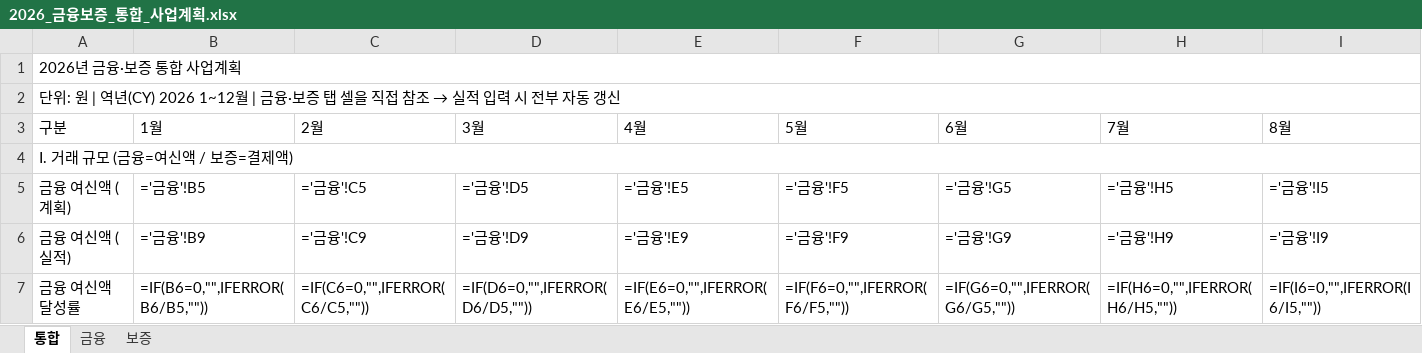
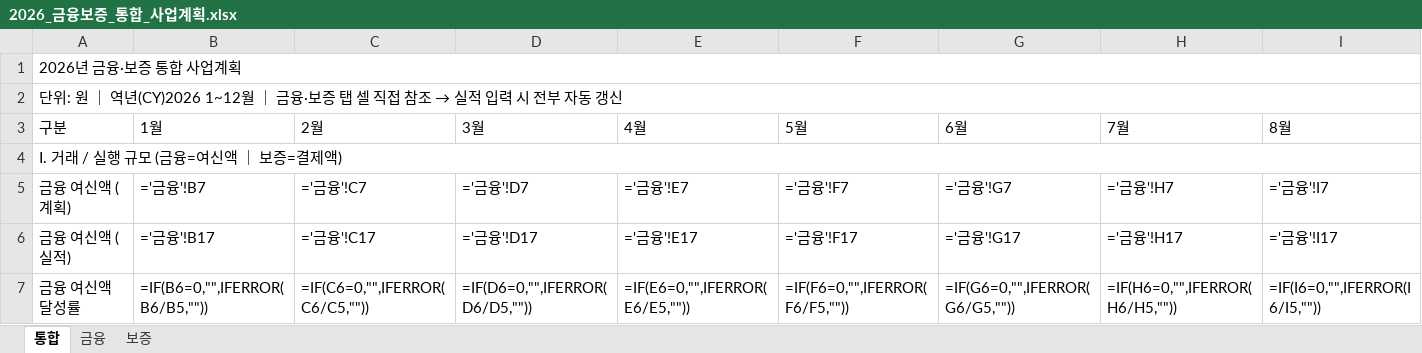
Before and after one commit to fosh-pse/CPF_Final-Project_Seungeun-Park, an Excel workbook: 2026_금융보증_통합_사업계획.xlsx, sheet 통합, drawn as a sheet; only a part is shown; values as stored, in another font and other column widths than the file's, no cell formats; formulas without a stored value are shown as written; the diff covers the shown part only; the diff names each change by its address in the sheet, - before the commit and + after, or states it on an @@ line.

```diff
--- a/2026_금융보증_통합_사업계획.xlsx (sheet 통합)
+++ b/2026_금융보증_통합_사업계획.xlsx (sheet 통합)
-A2 (구분): …위: 원 | 역년(CY) 2026 1~12월 | 금융·보증 탭 셀을 직접…
+A2 (구분): …위: 원 ｜ 역년(CY)2026 1~12월 ｜ 금융·보증 탭 셀 직접…
-A4 (구분): Ⅰ. 거래 규모 (금융=여신액 / 보증=결제액)
+A4 (구분): Ⅰ. 거래 / 실행 규모 (금융=여신액 ｜ 보증=결제액)
-B5 (1월): ='금융'!B5
+B5 (1월): ='금융'!B7
-C5 (2월): ='금융'!C5
+C5 (2월): ='금융'!C7
-D5 (3월): ='금융'!D5
+D5 (3월): ='금융'!D7
-E5 (4월): ='금융'!E5
+E5 (4월): ='금융'!E7
-F5 (5월): ='금융'!F5
+F5 (5월): ='금융'!F7
-G5 (6월): ='금융'!G5
+G5 (6월): ='금융'!G7
-H5 (7월): ='금융'!H5
+H5 (7월): ='금융'!H7
-I5 (8월): ='금융'!I5
+I5 (8월): ='금융'!I7
-B6 (1월): ='금융'!B9
+B6 (1월): ='금융'!B17
-C6 (2월): ='금융'!C9
+C6 (2월): ='금융'!C17
-D6 (3월): ='금융'!D9
+D6 (3월): ='금융'!D17
-E6 (4월): ='금융'!E9
+E6 (4월): ='금융'!E17
-F6 (5월): ='금융'!F9
+F6 (5월): ='금융'!F17
-G6 (6월): ='금융'!G9
+G6 (6월): ='금융'!G17
-H6 (7월): ='금융'!H9
+H6 (7월): ='금융'!H17
-I6 (8월): ='금융'!I9
+I6 (8월): ='금융'!I17
```
Also changed, not shown: 89 edited cells elsewhere in this sheet, sheet 금융, sheet 보증, cell formats.
